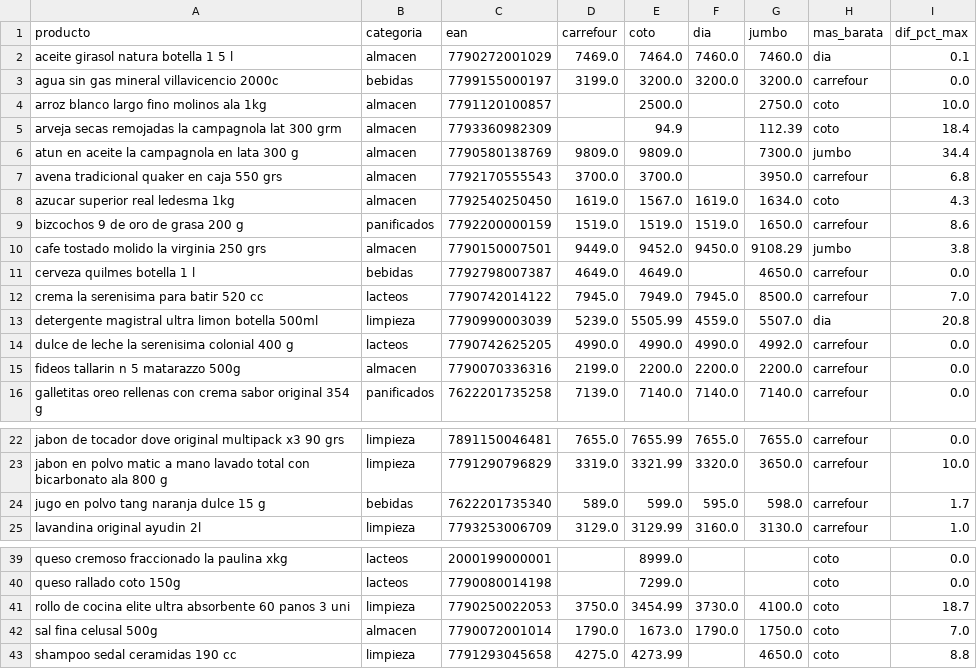
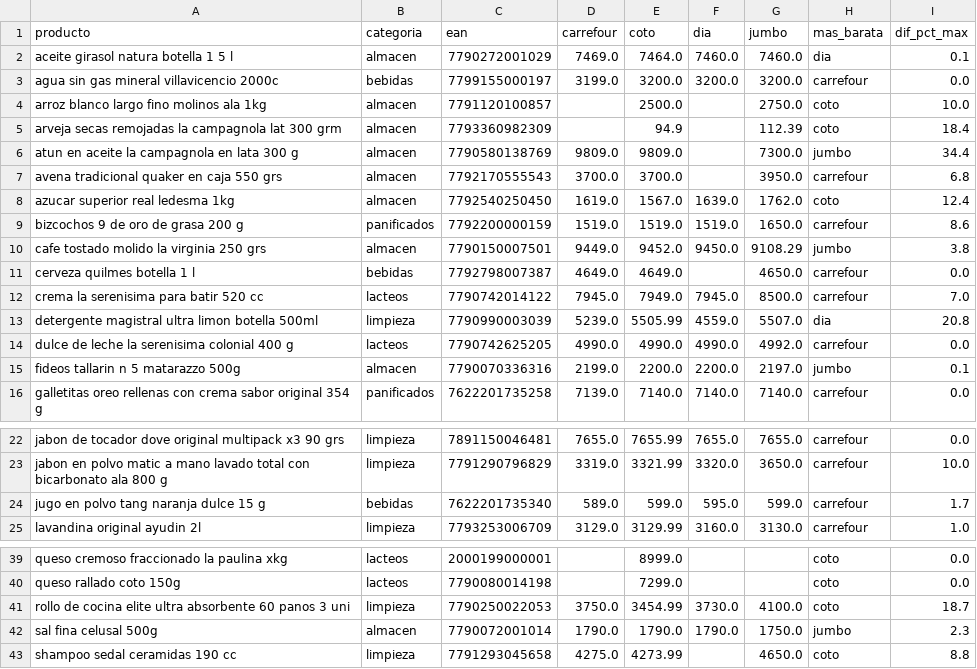
Before and after one commit to licgermancardenas-crypto/precios_argentina2026, a CSV file: data/public/comparador.csv, drawn as a sheet; only a part is shown, gaps mark what is left out.

```diff
--- a/data/public/comparador.csv
+++ b/data/public/comparador.csv
@@ -7,3 +7,3 @@ atun en aceite la campagnola en lata 300 g,almacen,7790580138769,9809.0,9809.0,,
 avena tradicional quaker en caja 550 grs,almacen,7792170555543,3700.0,3700.0,,3950.0,carrefour,6.8
-azucar superior real ledesma 1kg,almacen,7792540250450,1619.0,1567.0,1619.0,1634.0,coto,4.3
+azucar superior real ledesma 1kg,almacen,7792540250450,1619.0,1567.0,1639.0,1762.0,coto,12.4
 bizcochos 9 de oro de grasa 200 g,panificados,7792200000159,1519.0,1519.0,1519.0,1650.0,carrefour,8.6
@@ -14,3 +14,3 @@ detergente magistral ultra limon botella 500ml,limpieza,7790990003039,5239.0,550
 dulce de leche la serenisima colonial 400 g,lacteos,7790742625205,4990.0,4990.0,4990.0,4992.0,carrefour,0.0
-fideos tallarin n 5 matarazzo 500g,almacen,7790070336316,2199.0,2200.0,2200.0,2200.0,carrefour,0.0
+fideos tallarin n 5 matarazzo 500g,almacen,7790070336316,2199.0,2200.0,2200.0,2197.0,jumbo,0.1
 galletitas oreo rellenas con crema sabor original 354 g,panificados,7622201735258,7139.0,7140.0,7140.0,7140.0,carrefour,0.0
@@ -23,3 +23,3 @@ jabon de tocador dove original multipack x3 90 grs,limpieza,7891150046481,7655.0
 jabon en polvo matic a mano lavado total con bicarbonato ala 800 g,limpieza,7791290796829,3319.0,3321.99,3320.0,3650.0,carrefour,10.0
-jugo en polvo tang naranja dulce 15 g,bebidas,7622201735340,589.0,599.0,595.0,598.0,carrefour,1.7
+jugo en polvo tang naranja dulce 15 g,bebidas,7622201735340,589.0,599.0,595.0,599.0,carrefour,1.7
 lavandina original ayudin 2l,limpieza,7793253006709,3129.0,3129.99,3160.0,3130.0,carrefour,1.0
@@ -41,3 +41,3 @@ queso rallado coto 150g,lacteos,7790080014198,,7299.0,,,coto,0.0
 rollo de cocina elite ultra absorbente 60 panos 3 uni,limpieza,7790250022053,3750.0,3454.99,3730.0,4100.0,coto,18.7
-sal fina celusal 500g,almacen,7790072001014,1790.0,1673.0,1790.0,1750.0,coto,7.0
+sal fina celusal 500g,almacen,7790072001014,1790.0,1790.0,1790.0,1750.0,jumbo,2.3
 shampoo sedal ceramidas 190 cc,limpieza,7791293045658,4275.0,4273.99,,4650.0,coto,8.8
```
Also changed, not shown: data/public/indice_canasta.csv, data/public/regresores.csv, 12 other files.
